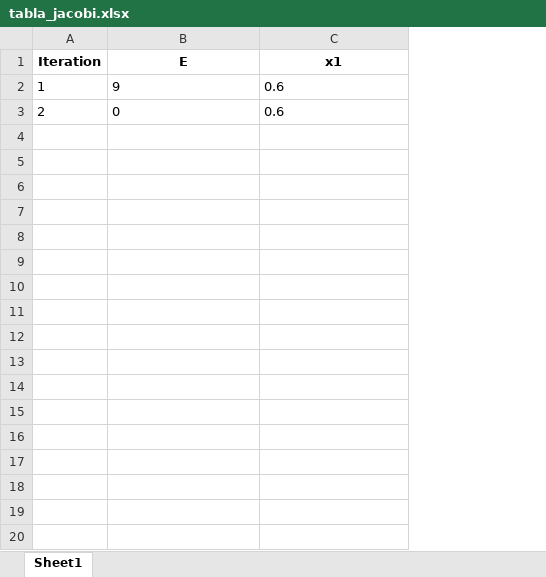
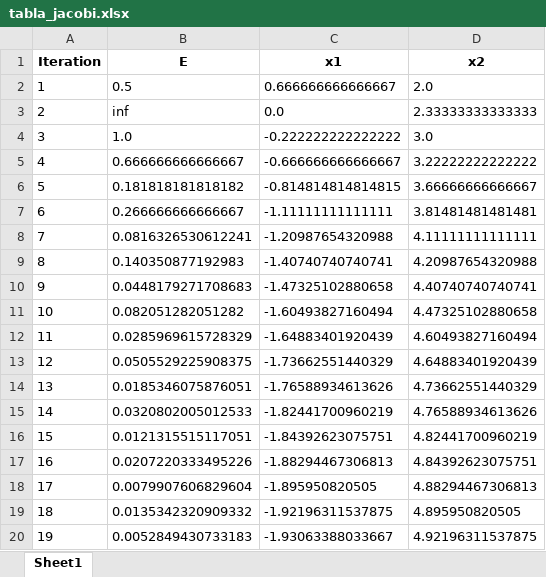
Before and after one commit to EvelynZapata20/SolveIT, an Excel workbook: app/tables/tabla_jacobi.xlsx, sheet Sheet1, drawn as a sheet; only a part is shown; values as stored, in another font and other column widths than the file's, no borders; the diff covers the shown part only; the diff names each change by its address in the sheet, - before the commit and + after, or states it on an @@ line.

```diff
--- a/app/tables/tabla_jacobi.xlsx (sheet Sheet1)
+++ b/app/tables/tabla_jacobi.xlsx (sheet Sheet1)
+column D (x2), rows 2-3: 2.0 | 2.33333333333333
-B2 (E): 9
+B2 (E): 0.5
-C2 (x1): 0.6
+C2 (x1): 0.666666666666667
-B3 (E): 0
+B3 (E): inf
-C3 (x1): 0.6
+C3 (x1): 0.0
+row 4: 3 | 1.0 | -0.222222222222222 | 3.0
+row 5: 4 | 0.666666666666667 | -0.666666666666667 | 3.22222222222222
+row 6: 5 | 0.181818181818182 | -0.814814814814815 | 3.66666666666667
+row 7: 6 | 0.266666666666667 | -1.11111111111111 | 3.81481481481481
+row 8: 7 | 0.0816326530612241 | -1.20987654320988 | 4.11111111111111
+row 9: 8 | 0.140350877192983 | -1.40740740740741 | 4.20987654320988
+row 10: 9 | 0.0448179271708683 | -1.47325102880658 | 4.40740740740741
+row 11: 10 | 0.082051282051282 | -1.60493827160494 | 4.47325102880658
+row 12: 11 | 0.0285969615728329 | -1.64883401920439 | 4.60493827160494
+row 13: 12 | 0.0505529225908375 | -1.73662551440329 | 4.64883401920439
+row 14: 13 | 0.0185346075876051 | -1.76588934613626 | 4.73662551440329
+row 15: 14 | 0.0320802005012533 | -1.82441700960219 | 4.76588934613626
+row 16: 15 | 0.0121315515117051 | -1.84392623075751 | 4.82441700960219
+row 17: 16 | 0.0207220333495226 | -1.88294467306813 | 4.84392623075751
+row 18: 17 | 0.0079907606829604 | -1.895950820505 | 4.88294467306813
+row 19: 18 | 0.0135342320909332 | -1.92196311537875 | 4.895950820505
+row 20: 19 | 0.0052849430733183 | -1.93063388033667 | 4.92196311537875
```
Also changed, not shown: 44 added rows elsewhere in this sheet, app/tables/multiple_roots_results.xlsx, app/tables/pol_vandermonde.xlsx, 27 other files.
